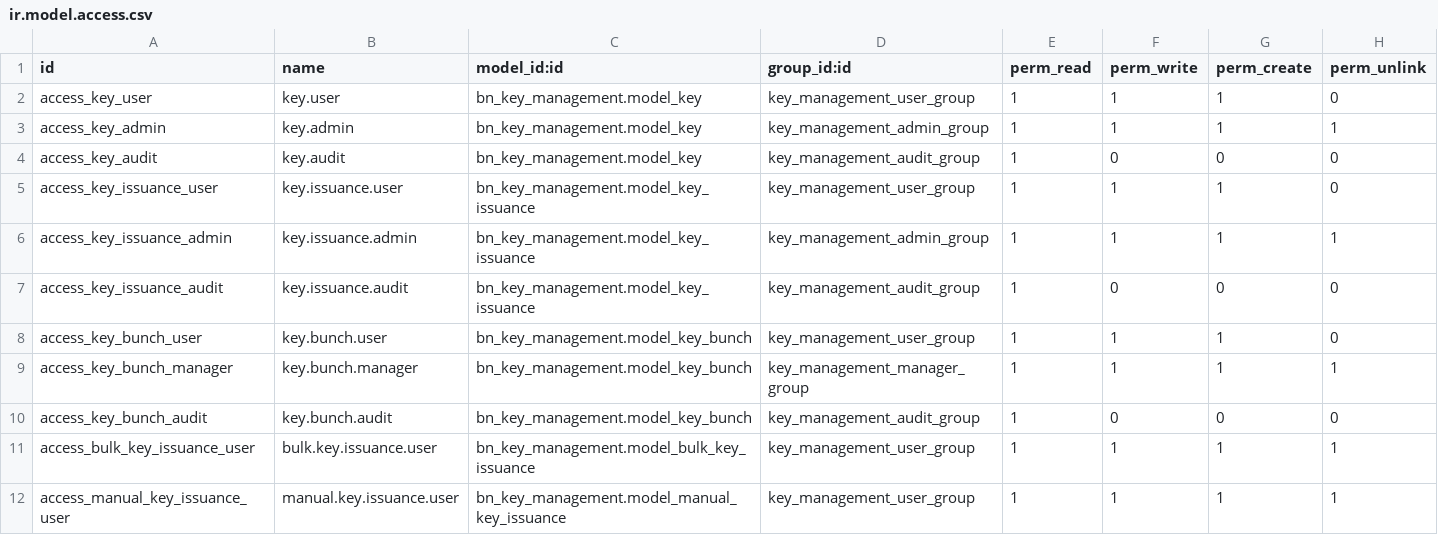
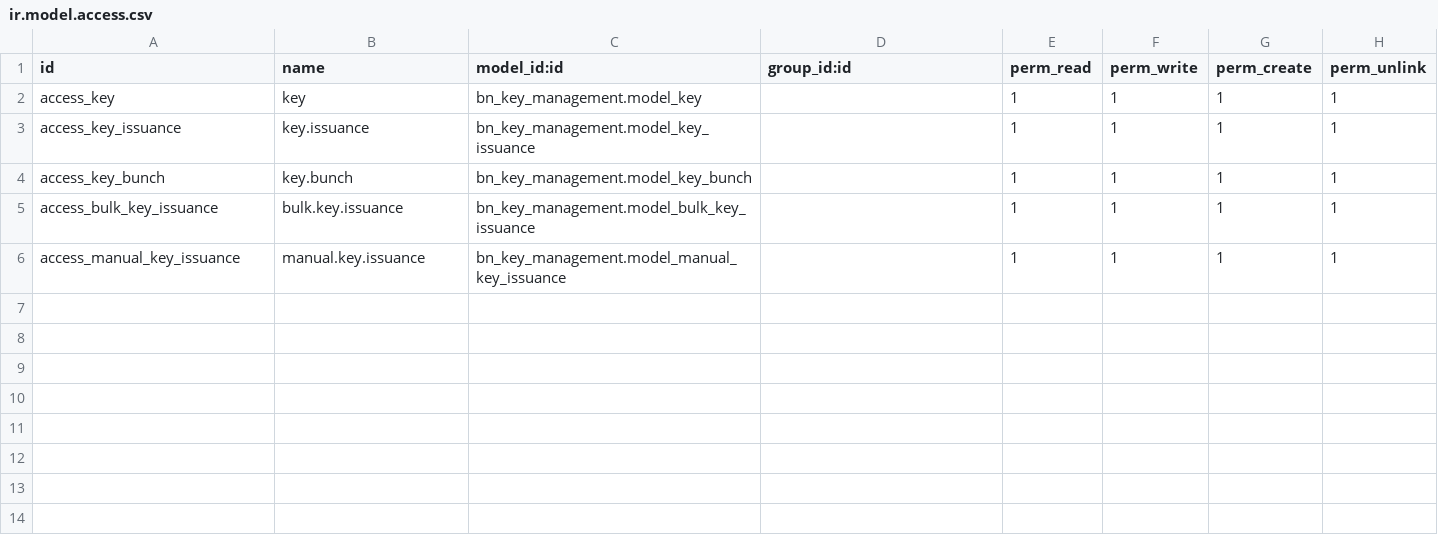
Before and after one commit to Saylani-Welfare-Trust/swit-odoo, a CSV file: custom-addons/bn_key_management/security/ir.model.access.csv, drawn as a sheet.

```diff
--- a/custom-addons/bn_key_management/security/ir.model.access.csv
+++ b/custom-addons/bn_key_management/security/ir.model.access.csv
@@ -1,12 +1,6 @@
 id,name,model_id:id,group_id:id,perm_read,perm_write,perm_create,perm_unlink
-access_key_user,key.user,bn_key_management.model_key,key_management_user_group,1,1,1,0
-access_key_admin,key.admin,bn_key_management.model_key,key_management_admin_group,1,1,1,1
-access_key_audit,key.audit,bn_key_management.model_key,key_management_audit_group,1,0,0,0
-access_key_issuance_user,key.issuance.user,bn_key_management.model_key_issuance,key_management_user_group,1,1,1,0
-access_key_issuance_admin,key.issuance.admin,bn_key_management.model_key_issuance,key_management_admin_group,1,1,1,1
-access_key_issuance_audit,key.issuance.audit,bn_key_management.model_key_issuance,key_management_audit_group,1,0,0,0
-access_key_bunch_user,key.bunch.user,bn_key_management.model_key_bunch,key_management_user_group,1,1,1,0
-access_key_bunch_manager,key.bunch.manager,bn_key_management.model_key_bunch,key_management_manager_group,1,1,1,1
-access_key_bunch_audit,key.bunch.audit,bn_key_management.model_key_bunch,key_management_audit_group,1,0,0,0
-access_bulk_key_issuance_user,bulk.key.issuance.user,bn_key_management.model_bulk_key_issuance,key_management_user_group,1,1,1,1
-access_manual_key_issuance_user,manual.key.issuance.user,bn_key_management.model_manual_key_issuance,key_management_user_group,1,1,1,1
+access_key,key,bn_key_management.model_key,,1,1,1,1
+access_key_issuance,key.issuance,bn_key_management.model_key_issuance,,1,1,1,1
+access_key_bunch,key.bunch,bn_key_management.model_key_bunch,,1,1,1,1
+access_bulk_key_issuance,bulk.key.issuance,bn_key_management.model_bulk_key_issuance,,1,1,1,1
+access_manual_key_issuance,manual.key.issuance,bn_key_management.model_manual_key_issuance,,1,1,1,1
```
Also changed, not shown: custom-addons/bn_donation_box/security/ir.model.access.csv, custom-addons/bn_rider_shift/security/ir.model.access.csv, 46 other files.
